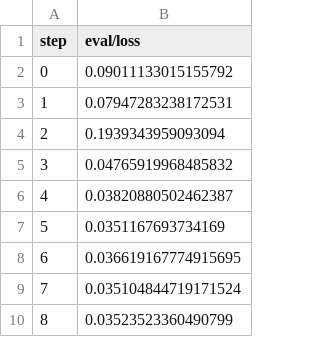
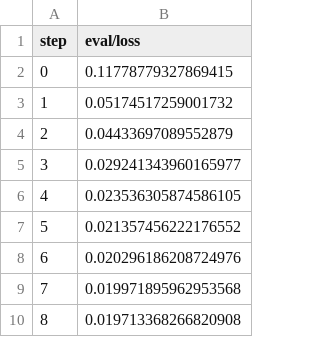
Before and after one commit to iterative/example-get-started-experiments, a TSV file: results/train/plots/metrics/eval/loss.tsv, drawn as a sheet.

```diff
--- a/results/train/plots/metrics/eval/loss.tsv
+++ b/results/train/plots/metrics/eval/loss.tsv
@@ -1,10 +1,10 @@
 step	eval/loss
-0	0.09011133015155792
-1	0.07947283238172531
-2	0.1939343959093094
-3	0.04765919968485832
-4	0.03820880502462387
-5	0.0351167693734169
-6	0.036619167774915695
-7	0.035104844719171524
-8	0.03523523360490799
+0	0.11778779327869415
+1	0.05174517259001732
+2	0.04433697089552879
+3	0.029241343960165977
+4	0.023536305874586105
+5	0.021357456222176552
+6	0.020296186208724976
+7	0.019971895962953568
+8	0.019713368266820908
```
Also changed, not shown: results/train/plots/metrics/dice_multi.tsv, results/train/plots/metrics/train/loss.tsv, 19 other files.
